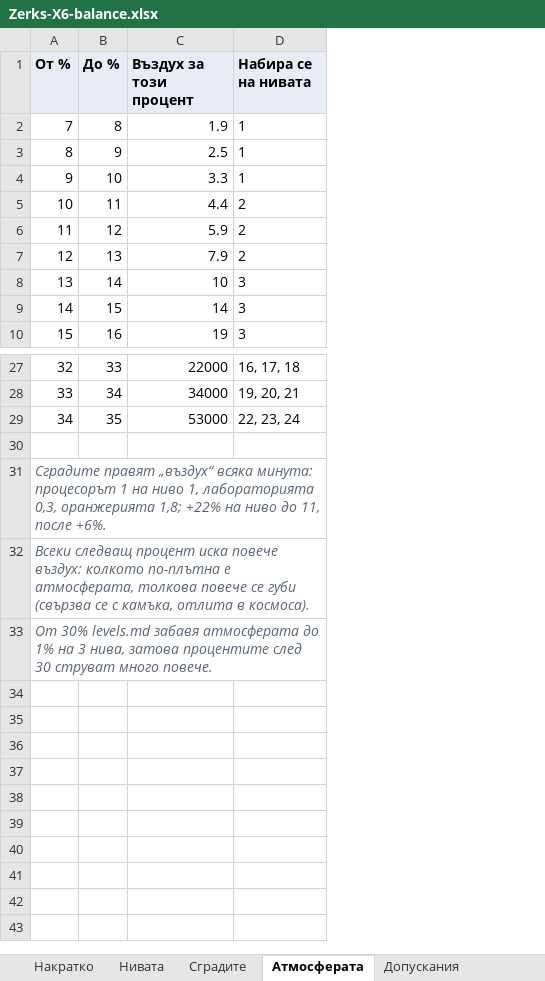
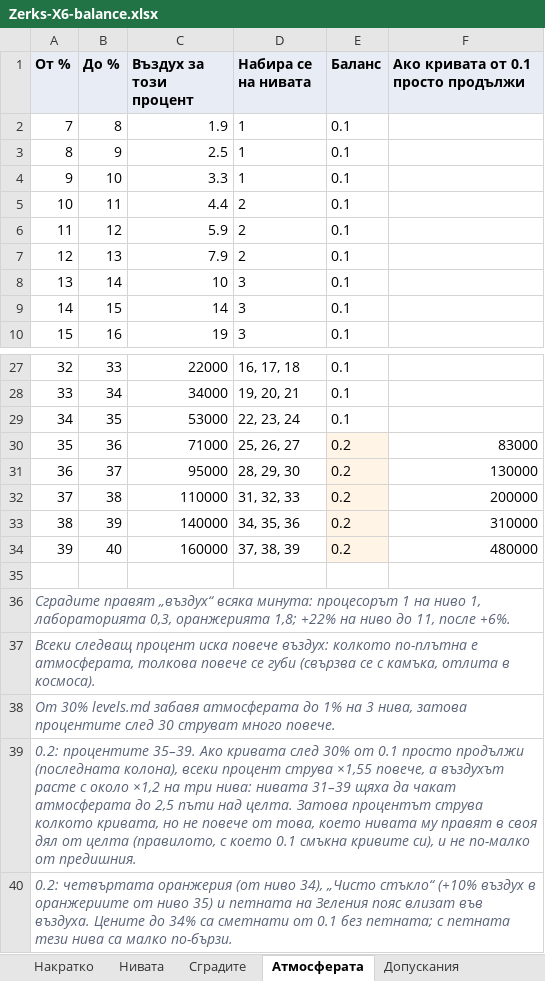
Before and after one commit to Jorkata1/Zerks-, an Excel workbook: docs/balance/Zerks-X6-balance.xlsx, sheet Атмосферата, drawn as a sheet; only a part is shown, gaps mark what is left out; values as stored, in another font and other column widths than the file's, no borders; the diff names each change by its address in the sheet, - before the commit and + after, or states it on an @@ line.

```diff
--- a/docs/balance/Zerks-X6-balance.xlsx (sheet Атмосферата)
+++ b/docs/balance/Zerks-X6-balance.xlsx (sheet Атмосферата)
+column E (Баланс), rows 2-10: all 0.1; rows 27-29: all 0.1
+column F, row 1: Ако кривата от 0.1 просто продължи
+row 30: 35 | 36 | 71000 | 25, 26, 27 | 0.2 | 83000
+row 31: 36 | 37 | 95000 | 28, 29, 30 | 0.2 | 130000
+row 32: 37 | 38 | 110000 | 31, 32, 33 | 0.2 | 200000
+row 33: 38 | 39 | 140000 | 34, 35, 36 | 0.2 | 310000
+row 34: 39 | 40 | 160000 | 37, 38, 39 | 0.2 | 480000
+row 39: 0.2: процентите 35–39. Ако кривата след 30% от 0.1 просто продължи (последната колона), всеки процент струва ×1,55 повече, а въздухът расте с около ×1,2 на три нива: нивата 31–39 щяха да чакат атмосферата до 2,5 пъти над целта. Затова процентът струва колкото кривата, но не повече от това, което нивата му правят в своя дял от целта (правилото, с което 0.1 смъкна кривите си), и не по-малко от предишния.
+row 40: 0.2: четвъртата оранжерия (от ниво 34), „Чисто стъкло“ (+10% въздух в оранжериите от ниво 35) и петната на Зеления пояс влизат във въздуха. Цените до 34% са сметнати от 0.1 без петната; с петната тези нива са малко по-бързи.
```
Also changed, not shown: sheet Сградите, sheet Нивата, sheet Допускания, sheet Накратко, other sheet tabs, 37 other files.
